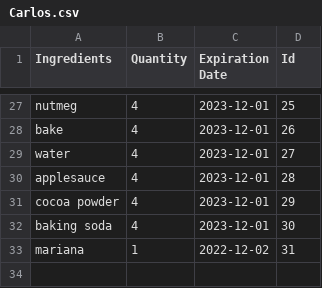
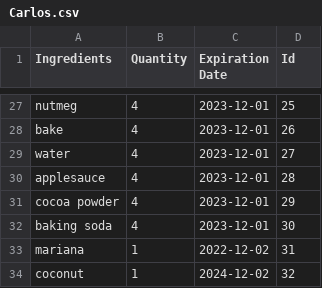
Before and after one commit to cmom2002/IACH, a CSV file: dataset/Carlos.csv, drawn as a sheet; only a part is shown, gaps mark what is left out; the diff names each change by its address in the sheet, - before the commit and + after, or states it on an @@ line.

```diff
--- a/dataset/Carlos.csv
+++ b/dataset/Carlos.csv
+row 34: coconut | 1 | 2024-12-02 | 32
```
Also changed, not shown: 4 other files.
